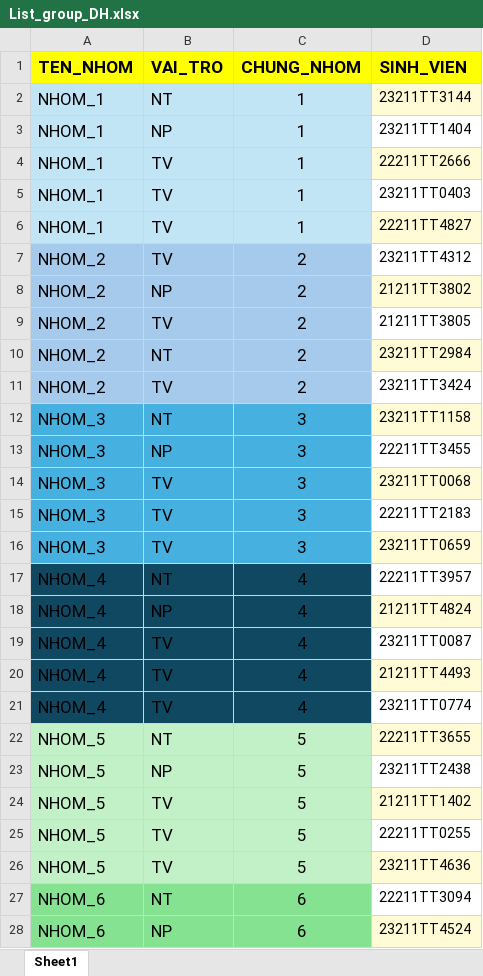
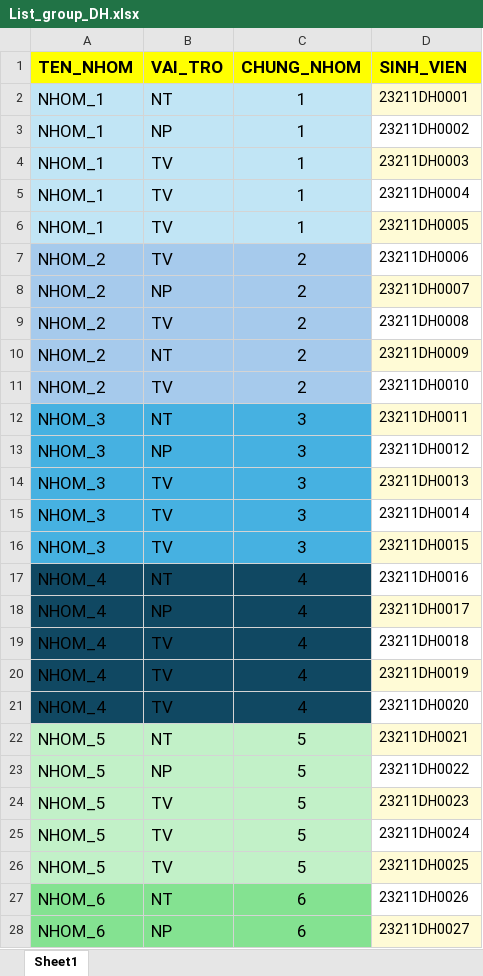
Before and after one commit to tranvietgiang/nckh, an Excel workbook: import/List_group_DH.xlsx, sheet Sheet1, drawn as a sheet; only a part is shown; values as stored, in another font and other column widths than the file's, no borders; the diff covers the shown part only; the diff names each change by its address in the sheet, - before the commit and + after, or states it on an @@ line.

Commit message:
complete fix error import group and addtion back to top

```diff
--- a/import/List_group_DH.xlsx (sheet Sheet1)
+++ b/import/List_group_DH.xlsx (sheet Sheet1)
-D2 (SINH_VIEN): 23211TT3144
+D2 (SINH_VIEN): 23211DH0001
-D3 (SINH_VIEN): 23211TT1404
+D3 (SINH_VIEN): 23211DH0002
-D4 (SINH_VIEN): 22211TT2666
+D4 (SINH_VIEN): 23211DH0003
-D5 (SINH_VIEN): 23211TT0403
+D5 (SINH_VIEN): 23211DH0004
-D6 (SINH_VIEN): 22211TT4827
+D6 (SINH_VIEN): 23211DH0005
-D7 (SINH_VIEN): 23211TT4312
+D7 (SINH_VIEN): 23211DH0006
-D8 (SINH_VIEN): 21211TT3802
+D8 (SINH_VIEN): 23211DH0007
-D9 (SINH_VIEN): 21211TT3805
+D9 (SINH_VIEN): 23211DH0008
-D10 (SINH_VIEN): 23211TT2984
+D10 (SINH_VIEN): 23211DH0009
-D11 (SINH_VIEN): 23211TT3424
+D11 (SINH_VIEN): 23211DH0010
-D12 (SINH_VIEN): 23211TT1158
+D12 (SINH_VIEN): 23211DH0011
-D13 (SINH_VIEN): 22211TT3455
+D13 (SINH_VIEN): 23211DH0012
-D14 (SINH_VIEN): 23211TT0068
+D14 (SINH_VIEN): 23211DH0013
-D15 (SINH_VIEN): 22211TT2183
+D15 (SINH_VIEN): 23211DH0014
-D16 (SINH_VIEN): 23211TT0659
+D16 (SINH_VIEN): 23211DH0015
-D17 (SINH_VIEN): 22211TT3957
+D17 (SINH_VIEN): 23211DH0016
-D18 (SINH_VIEN): 21211TT4824
+D18 (SINH_VIEN): 23211DH0017
-D19 (SINH_VIEN): 23211TT0087
+D19 (SINH_VIEN): 23211DH0018
-D20 (SINH_VIEN): 21211TT4493
+D20 (SINH_VIEN): 23211DH0019
-D21 (SINH_VIEN): 23211TT0774
+D21 (SINH_VIEN): 23211DH0020
-D22 (SINH_VIEN): 22211TT3655
+D22 (SINH_VIEN): 23211DH0021
-D23 (SINH_VIEN): 23211TT2438
+D23 (SINH_VIEN): 23211DH0022
-D24 (SINH_VIEN): 21211TT1402
+D24 (SINH_VIEN): 23211DH0023
-D25 (SINH_VIEN): 22211TT0255
+D25 (SINH_VIEN): 23211DH0024
-D26 (SINH_VIEN): 23211TT4636
+D26 (SINH_VIEN): 23211DH0025
-D27 (SINH_VIEN): 22211TT3094
+D27 (SINH_VIEN): 23211DH0026
-D28 (SINH_VIEN): 23211TT4524
+D28 (SINH_VIEN): 23211DH0027
```
Also changed, not shown: 13 edited cells elsewhere in this sheet, 13 other files.
